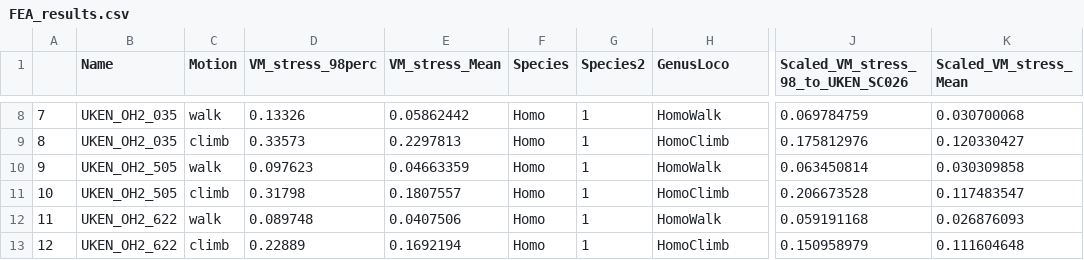
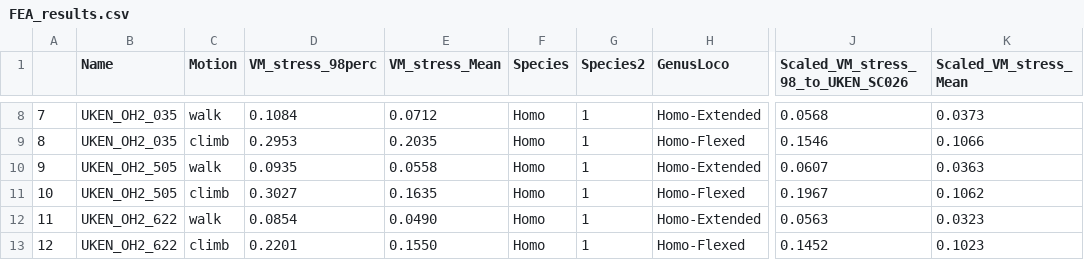
Before and after one commit to PAStamos/Hominoid-FEA, a CSV file: FEA_results.csv, drawn as a sheet; only a part is shown, gaps mark what is left out; the diff covers the shown part only; the diff names each change by its address in the sheet, - before the commit and + after, or states it on an @@ line.

```diff
--- a/FEA_results.csv
+++ b/FEA_results.csv
-D8 (VM_stress_98perc): 0.13326
+D8 (VM_stress_98perc): 0.1084
-E8 (VM_stress_Mean): 0.05862442
+E8 (VM_stress_Mean): 0.0712
-H8 (GenusLoco): HomoWalk
+H8 (GenusLoco): Homo-Extended
-J8: 0.069784759
+J8: 0.0568
-K8 (Scaled_VM_stress_Mean): 0.030700068
+K8 (Scaled_VM_stress_Mean): 0.0373
-D9 (VM_stress_98perc): 0.33573
+D9 (VM_stress_98perc): 0.2953
-E9 (VM_stress_Mean): 0.2297813
+E9 (VM_stress_Mean): 0.2035
-H9 (GenusLoco): HomoClimb
+H9 (GenusLoco): Homo-Flexed
-J9: 0.175812976
+J9: 0.1546
-K9 (Scaled_VM_stress_Mean): 0.120330427
+K9 (Scaled_VM_stress_Mean): 0.1066
-D10 (VM_stress_98perc): 0.097623
+D10 (VM_stress_98perc): 0.0935
-E10 (VM_stress_Mean): 0.04663359
+E10 (VM_stress_Mean): 0.0558
-H10 (GenusLoco): HomoWalk
+H10 (GenusLoco): Homo-Extended
-J10: 0.063450814
+J10: 0.0607
-K10 (Scaled_VM_stress_Mean): 0.030309858
+K10 (Scaled_VM_stress_Mean): 0.0363
-D11 (VM_stress_98perc): 0.31798
+D11 (VM_stress_98perc): 0.3027
-E11 (VM_stress_Mean): 0.1807557
+E11 (VM_stress_Mean): 0.1635
-H11 (GenusLoco): HomoClimb
+H11 (GenusLoco): Homo-Flexed
-J11: 0.206673528
+J11: 0.1967
-K11 (Scaled_VM_stress_Mean): 0.117483547
+K11 (Scaled_VM_stress_Mean): 0.1062
-D12 (VM_stress_98perc): 0.089748
+D12 (VM_stress_98perc): 0.0854
-E12 (VM_stress_Mean): 0.0407506
+E12 (VM_stress_Mean): 0.0490
-H12 (GenusLoco): HomoWalk
+H12 (GenusLoco): Homo-Extended
-J12: 0.059191168
+J12: 0.0563
-K12 (Scaled_VM_stress_Mean): 0.026876093
+K12 (Scaled_VM_stress_Mean): 0.0323
-D13 (VM_stress_98perc): 0.22889
+D13 (VM_stress_98perc): 0.2201
-E13 (VM_stress_Mean): 0.1692194
+E13 (VM_stress_Mean): 0.1550
-H13 (GenusLoco): HomoClimb
+H13 (GenusLoco): Homo-Flexed
-J13: 0.150958979
+J13: 0.1452
-K13 (Scaled_VM_stress_Mean): 0.111604648
+K13 (Scaled_VM_stress_Mean): 0.1023
```
Also changed, not shown: 80 edited cells elsewhere in this file.
